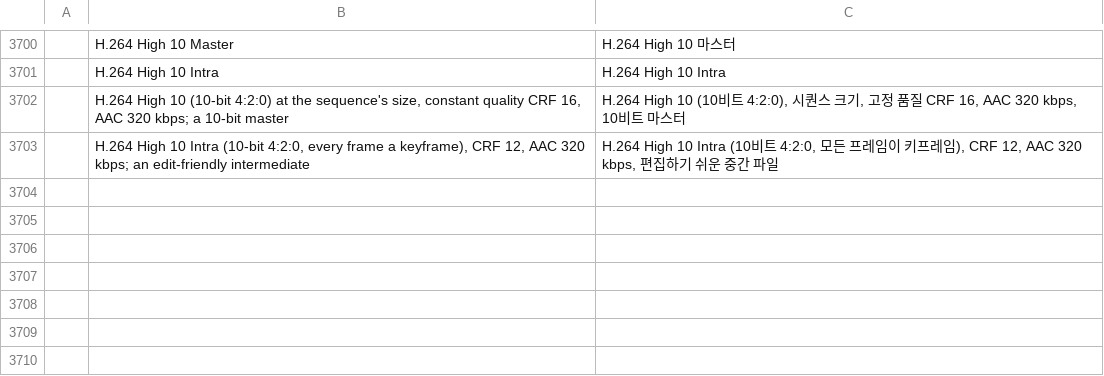
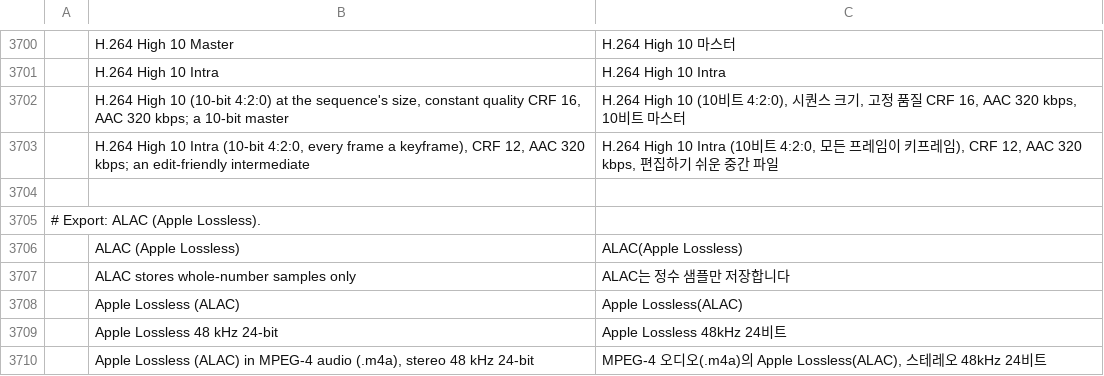
Before and after one commit to storytold/filmcraft, a TSV file: crates/ui-egui/src/i18n/ko.tsv, drawn as a sheet; only a part is shown, gaps mark what is left out; the diff names each change by its address in the sheet, - before the commit and + after, or states it on an @@ line.

```diff
--- a/crates/ui-egui/src/i18n/ko.tsv
+++ b/crates/ui-egui/src/i18n/ko.tsv
+row 3704: (empty)
+row 3705: # Export: ALAC (Apple Lossless).
+row 3706:  | ALAC (Apple Lossless) | ALAC(Apple Lossless)
+row 3707:  | ALAC stores whole-number samples only | ALAC는 정수 샘플만 저장합니다
+row 3708:  | Apple Lossless (ALAC) | Apple Lossless(ALAC)
+row 3709:  | Apple Lossless 48 kHz 24-bit | Apple Lossless 48kHz 24비트
+row 3710:  | Apple Lossless (ALAC) in MPEG-4 audio (.m4a), stereo 48 kHz 24-bit | MPEG-4 오디오(.m4a)의 Apple Lossless(ALAC), 스테레오 48kHz 24비트
```
Also changed, not shown: crates/ui-egui/src/i18n/fr.tsv, crates/ui-egui/src/i18n/id.tsv, 42 other files.
